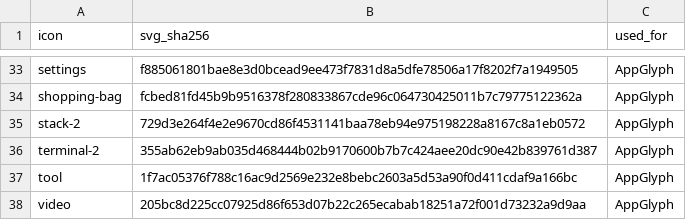
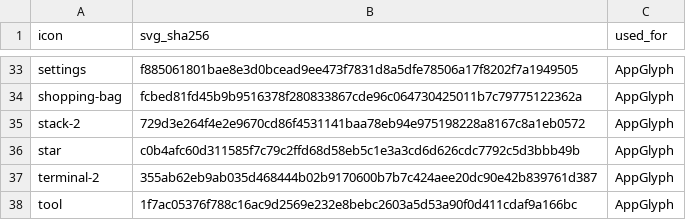
Before and after one commit to sableos-project/sableos-android, a TSV file: apps/launcher/third_party/tabler-icons/ICON_MANIFEST.tsv, drawn as a sheet; only a part is shown, gaps mark what is left out; the shorter side is filled out with more unchanged rows.

```diff
--- a/apps/launcher/third_party/tabler-icons/ICON_MANIFEST.tsv
+++ b/apps/launcher/third_party/tabler-icons/ICON_MANIFEST.tsv
@@ -35,2 +35,3 @@ shopping-bag	fcbed81fd45b9b9516378f280833867cde96c064730425011b7c79775122362a	Ap
 stack-2	729d3e264f4e2e9670cd86f4531141baa78eb94e975198228a8167c8a1eb0572	AppGlyph
+star	c0b4afc60d311585f7c79c2ffd68d58eb5c1e3a3cd6d626cdc7792c5d3bbb49b	AppGlyph
 terminal-2	355ab62eb9ab035d468444b02b9170600b7b7c424aee20dc90e42b839761d387	AppGlyph
```
Also changed, not shown: 30 other files.
